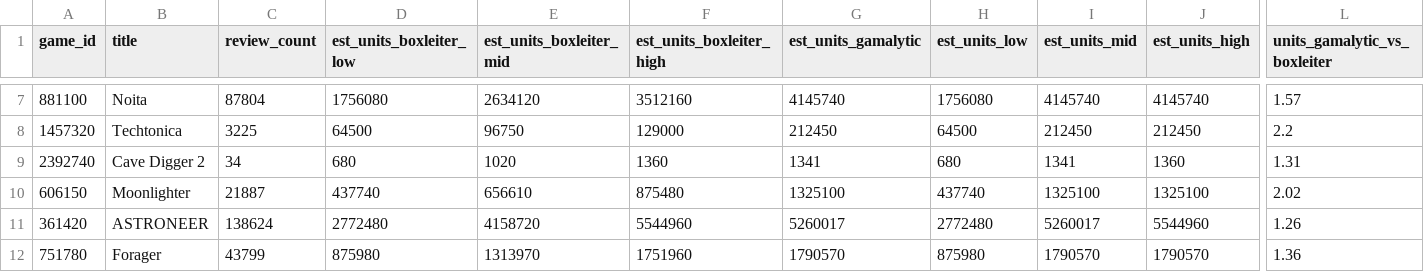
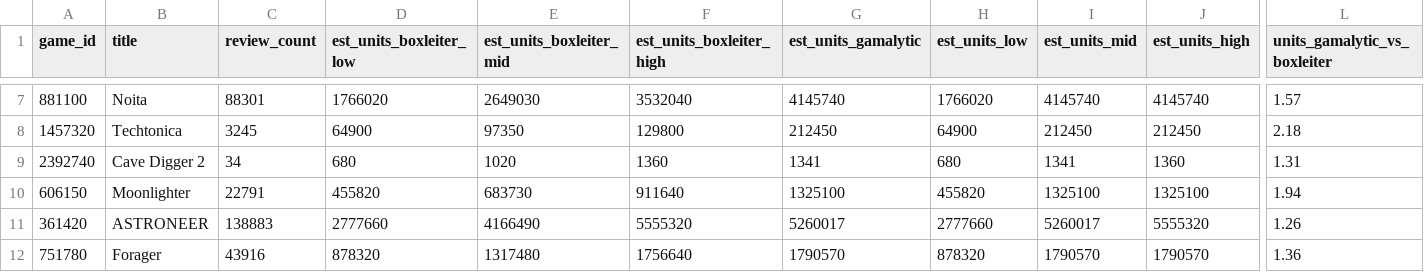
Before and after one commit to Dig-Your-Time/competitor-analysis, a CSV file: data/estimates.csv, drawn as a sheet; only a part is shown, gaps mark what is left out; the diff covers the shown part only; the diff names each change by its address in the sheet, - before the commit and + after, or states it on an @@ line.

Commit message:
Enhance Steam data fetching and processing
- Updated `build_data.py` to include additional price fields (base and current prices in USD and EUR) and review metrics (curve capture percentage, pre-launch reviews).
- Adjusted logic to ensure all games with review histories are included in launch curves, removing previous limitations on full review coverage.
- Modified `build_estimates.py` to utilize total review counts, including off-topic reviews, for sales estimates.
- Improved `fetch_steam.py` to handle pricing more accurately, distinguishing between list prices and current prices in different regions, and added functionality to refresh prices without re-fetching review data.
- Added detailed comments to clarify changes and rationale behind data handling.

```diff
--- a/data/estimates.csv
+++ b/data/estimates.csv
-C7 (review_count): 87804
+C7 (review_count): 88301
-D7 (est_units_boxleiter_low): 1756080
+D7 (est_units_boxleiter_low): 1766020
-E7 (est_units_boxleiter_mid): 2634120
+E7 (est_units_boxleiter_mid): 2649030
-F7 (est_units_boxleiter_high): 3512160
+F7 (est_units_boxleiter_high): 3532040
-H7 (est_units_low): 1756080
+H7 (est_units_low): 1766020
-C8 (review_count): 3225
+C8 (review_count): 3245
-D8 (est_units_boxleiter_low): 64500
+D8 (est_units_boxleiter_low): 64900
-E8 (est_units_boxleiter_mid): 96750
+E8 (est_units_boxleiter_mid): 97350
-F8 (est_units_boxleiter_high): 129000
+F8 (est_units_boxleiter_high): 129800
-H8 (est_units_low): 64500
+H8 (est_units_low): 64900
-L8 (units_gamalytic_vs_boxleiter): 2.2
+L8 (units_gamalytic_vs_boxleiter): 2.18
-C10 (review_count): 21887
+C10 (review_count): 22791
-D10 (est_units_boxleiter_low): 437740
+D10 (est_units_boxleiter_low): 455820
-E10 (est_units_boxleiter_mid): 656610
+E10 (est_units_boxleiter_mid): 683730
-F10 (est_units_boxleiter_high): 875480
+F10 (est_units_boxleiter_high): 911640
-H10 (est_units_low): 437740
+H10 (est_units_low): 455820
-L10 (units_gamalytic_vs_boxleiter): 2.02
+L10 (units_gamalytic_vs_boxleiter): 1.94
-C11 (review_count): 138624
+C11 (review_count): 138883
-D11 (est_units_boxleiter_low): 2772480
+D11 (est_units_boxleiter_low): 2777660
-E11 (est_units_boxleiter_mid): 4158720
+E11 (est_units_boxleiter_mid): 4166490
-F11 (est_units_boxleiter_high): 5544960
+F11 (est_units_boxleiter_high): 5555320
-H11 (est_units_low): 2772480
+H11 (est_units_low): 2777660
-J11 (est_units_high): 5544960
+J11 (est_units_high): 5555320
-C12 (review_count): 43799
+C12 (review_count): 43916
-D12 (est_units_boxleiter_low): 875980
+D12 (est_units_boxleiter_low): 878320
-E12 (est_units_boxleiter_mid): 1313970
+E12 (est_units_boxleiter_mid): 1317480
-F12 (est_units_boxleiter_high): 1751960
+F12 (est_units_boxleiter_high): 1756640
-H12 (est_units_low): 875980
+H12 (est_units_low): 878320
```
Also changed, not shown: 138 edited cells elsewhere in this file, data/games_steam.csv, 13 other files.
